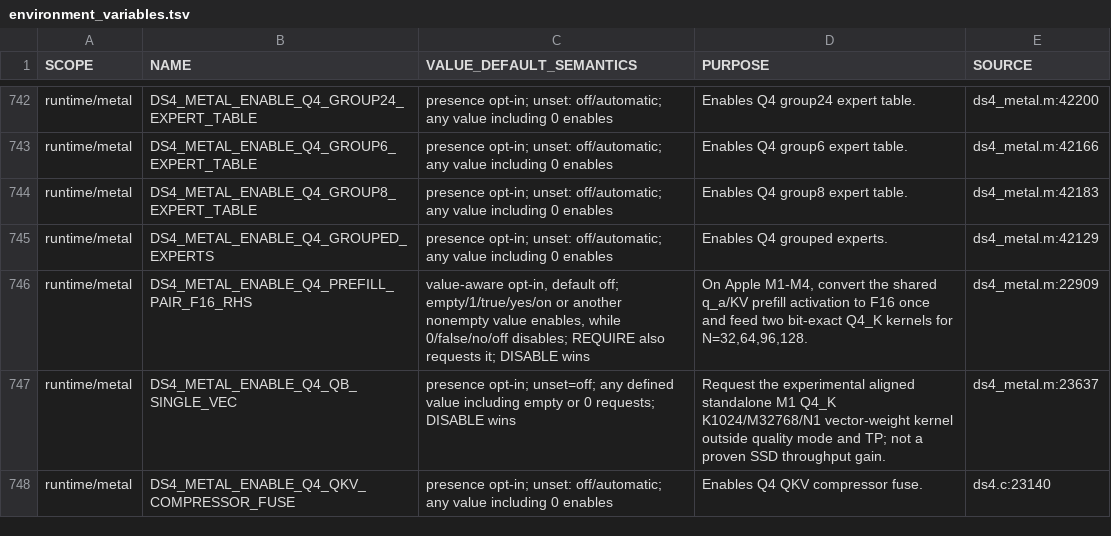
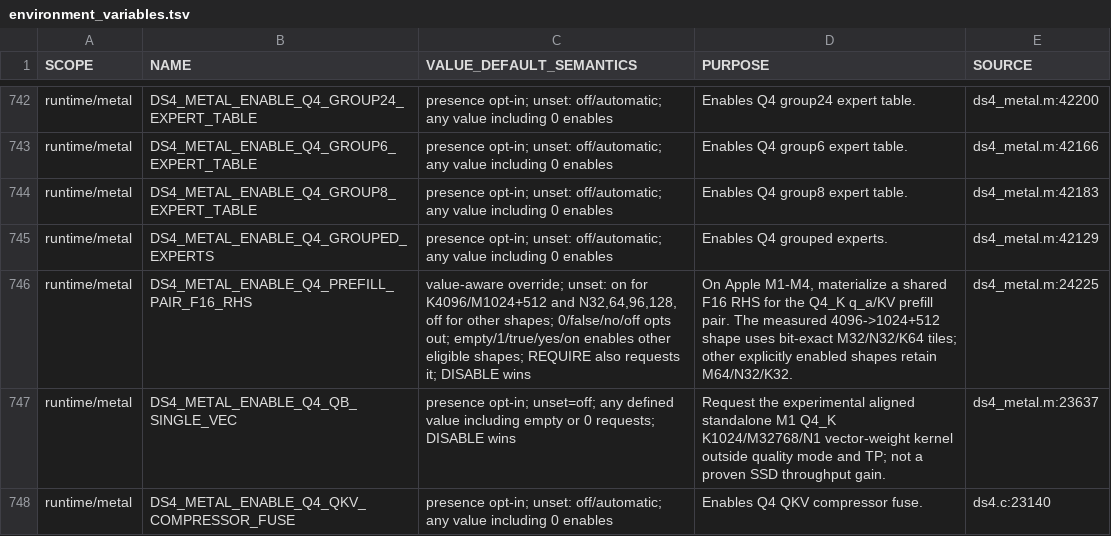
Before and after one commit to antirez/ds4, a TSV file: scripts/environment_variables.tsv, drawn as a sheet; only a part is shown, gaps mark what is left out.

Commit message:
gpu: optimize Q4 prefill staging and reductions
Enable the measured M32/N32/K64 Metal Q-A/KV tile for the verified production shape. Reuse exact CUDA RMS reductions, simplify scalar Q4 dequantization, and compute canonical CUDA/ROCm Q8_K block sums from registers.

Add host and native GPU parity oracles, extend Metal benchmark comparisons, and verify default dispatch, opt-outs, streams and synthetic SSD views. Local build, sanitizer tests and Metal regressions pass; native CUDA/HIP validation remains pending.

```diff
--- a/scripts/environment_variables.tsv
+++ b/scripts/environment_variables.tsv
@@ -745,3 +745,3 @@ runtime/metal	DS4_METAL_ENABLE_Q4_GROUP8_EXPERT_TABLE	presence opt-in; unset: of
 runtime/metal	DS4_METAL_ENABLE_Q4_GROUPED_EXPERTS	presence opt-in; unset: off/automatic; any value including 0 enables	Enables Q4 grouped experts.	ds4_metal.m:42129
-runtime/metal	DS4_METAL_ENABLE_Q4_PREFILL_PAIR_F16_RHS	value-aware opt-in, default off; empty/1/true/yes/on or another nonempty value enables, while 0/false/no/off disables; REQUIRE also requests it; DISABLE wins	On Apple M1-M4, convert the shared q_a/KV prefill activation to F16 once and feed two bit-exact Q4_K kernels for N=32,64,96,128.	ds4_metal.m:22909
+runtime/metal	DS4_METAL_ENABLE_Q4_PREFILL_PAIR_F16_RHS	value-aware override; unset: on for K4096/M1024+512 and N32,64,96,128, off for other shapes; 0/false/no/off opts out; empty/1/true/yes/on enables other eligible shapes; REQUIRE also requests it; DISABLE wins	On Apple M1-M4, materialize a shared F16 RHS for the Q4_K q_a/KV prefill pair. The measured 4096->1024+512 shape uses bit-exact M32/N32/K64 tiles; other explicitly enabled shapes retain M64/N32/K32.	ds4_metal.m:24225
 runtime/metal	DS4_METAL_ENABLE_Q4_QB_SINGLE_VEC	presence opt-in; unset=off; any defined value including empty or 0 requests; DISABLE wins	Request the experimental aligned standalone M1 Q4_K K1024/M32768/N1 vector-weight kernel outside quality mode and TP; not a proven SSD throughput gain.	ds4_metal.m:23637
```
Also changed, not shown: 15 other files.
